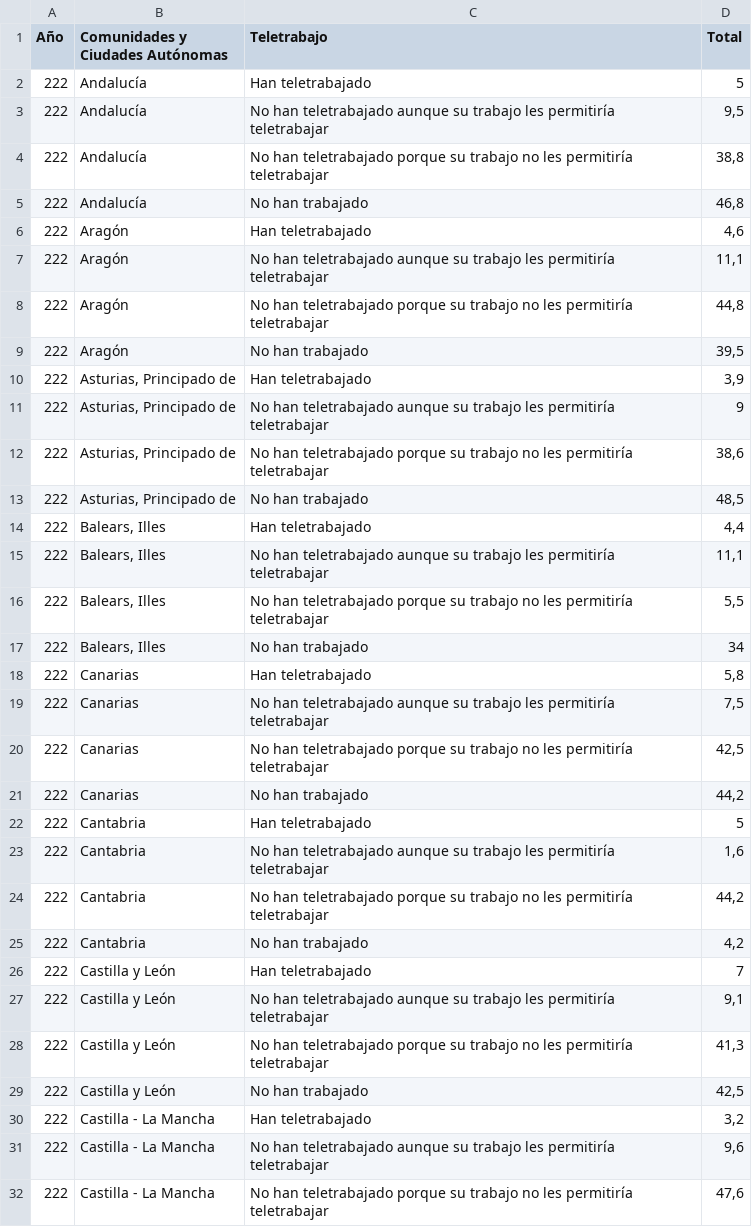
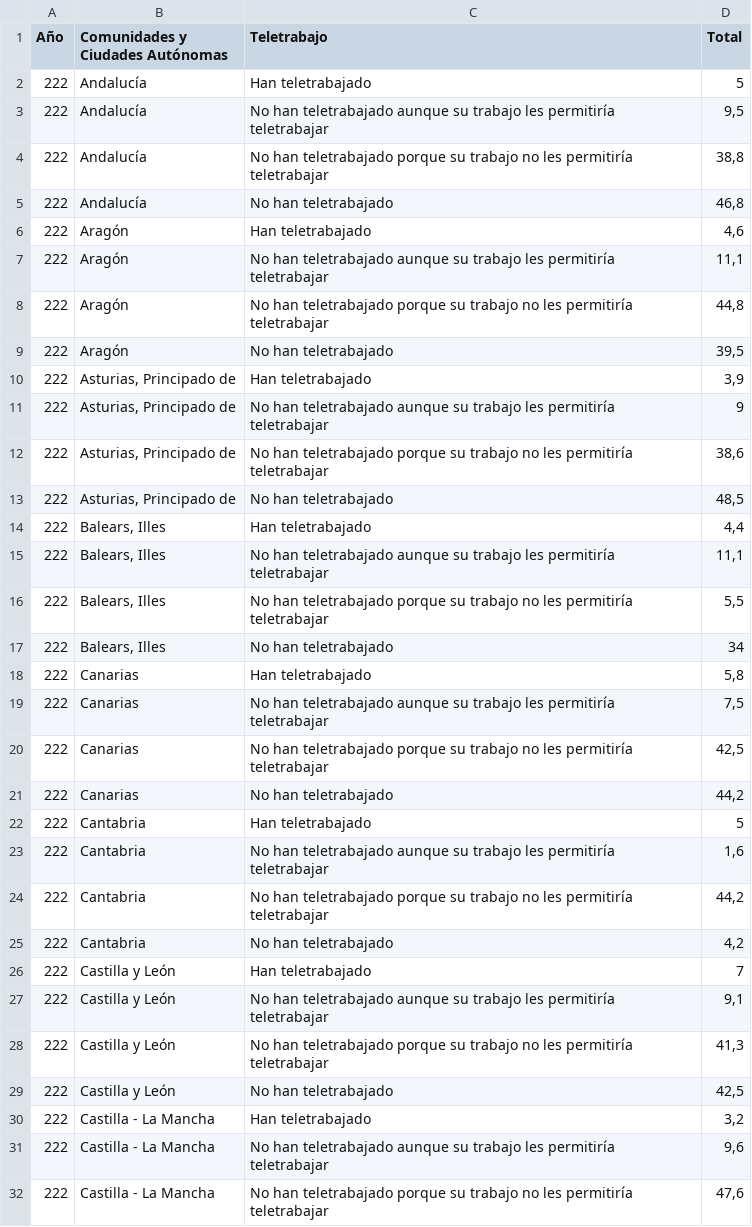
Before and after one commit to cdeniaca/Group-7, a CSV file: Poblacion_Teletrabajo.csv, drawn as a sheet; only a part is shown; the diff covers the shown part only.

Commit message:
Add files via upload

```diff
--- a/Poblacion_Teletrabajo.csv
+++ b/Poblacion_Teletrabajo.csv
@@ -4,3 +4,3 @@
 222; Andalucía;No han teletrabajado porque su trabajo no les permitiría teletrabajar;38,8
-222; Andalucía;No han trabajado;46,8
+222; Andalucía;No han teletrabajado;46,8
 222; Aragón;Han teletrabajado;4,6
@@ -8,3 +8,3 @@
 222; Aragón;No han teletrabajado porque su trabajo no les permitiría teletrabajar;44,8
-222; Aragón;No han trabajado;39,5
+222; Aragón;No han teletrabajado;39,5
 222; Asturias, Principado de;Han teletrabajado;3,9
@@ -12,3 +12,3 @@
 222; Asturias, Principado de;No han teletrabajado porque su trabajo no les permitiría teletrabajar;38,6
-222; Asturias, Principado de;No han trabajado;48,5
+222; Asturias, Principado de;No han teletrabajado;48,5
 222; Balears, Illes;Han teletrabajado;4,4
@@ -16,3 +16,3 @@
 222; Balears, Illes;No han teletrabajado porque su trabajo no les permitiría teletrabajar;5,5
-222; Balears, Illes;No han trabajado;34
+222; Balears, Illes;No han teletrabajado;34
 222; Canarias;Han teletrabajado;5,8
@@ -20,3 +20,3 @@
 222; Canarias;No han teletrabajado porque su trabajo no les permitiría teletrabajar;42,5
-222; Canarias;No han trabajado;44,2
+222; Canarias;No han teletrabajado;44,2
 222; Cantabria;Han teletrabajado;5
@@ -24,3 +24,3 @@
 222; Cantabria;No han teletrabajado porque su trabajo no les permitiría teletrabajar;44,2
-222; Cantabria;No han trabajado;4,2
+222; Cantabria;No han teletrabajado;4,2
 222; Castilla y León;Han teletrabajado;7
@@ -28,3 +28,3 @@
 222; Castilla y León;No han teletrabajado porque su trabajo no les permitiría teletrabajar;41,3
-222; Castilla y León;No han trabajado;42,5
+222; Castilla y León;No han teletrabajado;42,5
 222; Castilla - La Mancha;Han teletrabajado;3,2
```
Also changed, not shown: 107 edited cells elsewhere in this file.
